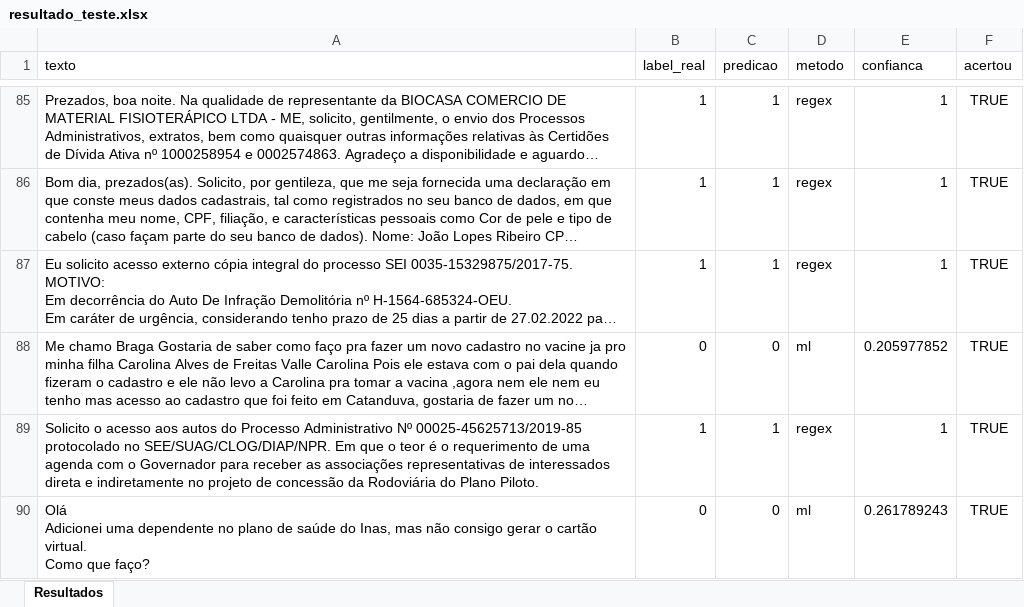
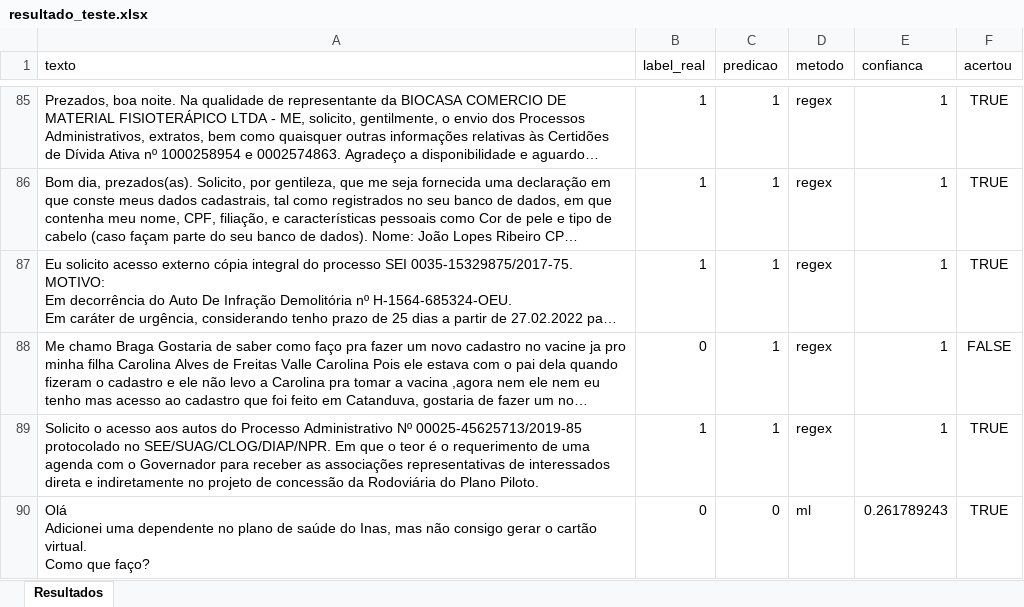
Before and after one commit to ThiagoSSanches/participaDf, an Excel workbook: resultado_teste.xlsx, sheet Resultados, drawn as a sheet; only a part is shown, gaps mark what is left out; long unchanged cells end in …; values as stored, in another font and other column widths than the file's, no borders; the diff names each change by its address in the sheet, - before the commit and + after, or states it on an @@ line.

```diff
--- a/resultado_teste.xlsx (sheet Resultados)
+++ b/resultado_teste.xlsx (sheet Resultados)
-C88 (predicao): 0
+C88 (predicao): 1
-D88 (metodo): ml
+D88 (metodo): regex
-E88 (confianca): 0.205977852
+E88 (confianca): 1
-F88 (acertou): TRUE
+F88 (acertou): FALSE
```
Also changed, not shown: ml/dataset_rotulado.xlsx, 2 other files.
